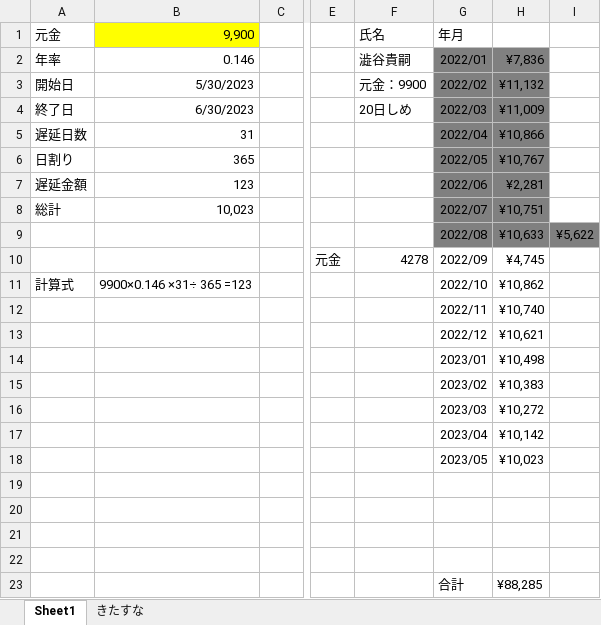
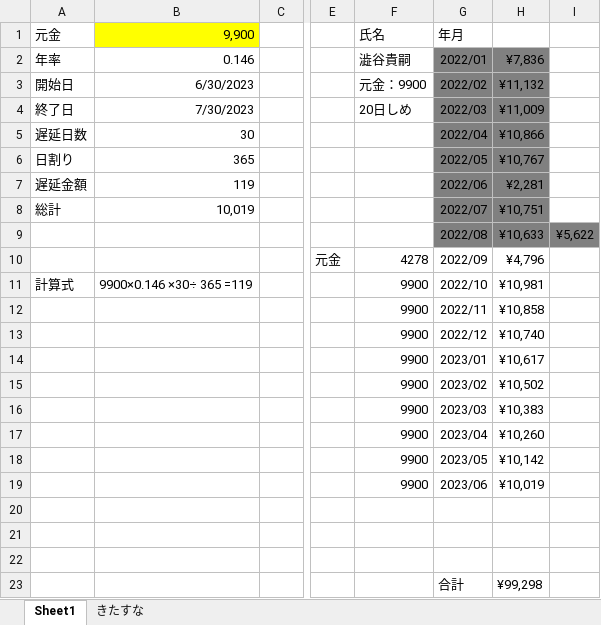
Before and after one commit to atsu0124shi/WorkFolder, an Excel workbook: 作業フォルダー/遅延損害金のやろうたち.xlsx, sheet Sheet1, drawn as a sheet; only a part is shown, gaps mark what is left out; values as stored, in another font and other column widths than the file's, no borders; removed rows and columns are numbered as before the commit, all else as after; rows hold the shown columns only; the diff names each change by its address in the sheet, - before the commit and + after, or states it on an @@ line.

```diff
--- a/作業フォルダー/遅延損害金のやろうたち.xlsx (sheet Sheet1)
+++ b/作業フォルダー/遅延損害金のやろうたち.xlsx (sheet Sheet1)
-B3: 5/30/2023
+B3: 6/30/2023
-B4: 6/30/2023
+B4: 7/30/2023
-B5: 31
+B5: 30
-B7: 123
+B7: 119
-B8: 10,023
+B8: 10,019
-H10: ¥4,745
+H10: ¥4,796
-B11: 9900×0.146 ×31÷ 365 =123
+B11: 9900×0.146 ×30÷ 365 =119
-F11: (empty)
+F11: 9900
-H11: ¥10,862
+H11: ¥10,981
+row 12:  |  |  |  | 9900 | 2022/11 | ¥10,858
-F13: (empty)
+F13: 9900
-G13: 2022/11
+G13: 2022/12
-row 13:  |  |  |  |  | 2022/12 | ¥10,621
-row 14:  |  |  |  |  | 2023/01 | ¥10,498
+row 14:  |  |  |  | 9900 | 2023/01 | ¥10,617
+row 15:  |  |  |  | 9900 | 2023/02 | ¥10,502
-F16: (empty)
+F16: 9900
-G16: 2023/02
+G16: 2023/03
-row 16:  |  |  |  |  | 2023/03 | ¥10,272
+row 17:  |  |  |  | 9900 | 2023/04 | ¥10,260
-F18: (empty)
+F18: 9900
-G18: 2023/04
+G18: 2023/05
-row 18:  |  |  |  |  | 2023/05 | ¥10,023
+row 19:  |  |  |  | 9900 | 2023/06 | ¥10,019
-row 23: (empty)
+row 23:  |  |  |  |  | 合計 | ¥99,298
-row 23:  |  |  |  |  | 合計 | ¥88,285
```
Also changed, not shown: ひょうたさん_資料/物販管理簿.xlsx, 作業フォルダー/LUPPY/Luupy自動貼り換え作業/bin/Debug/LUPPY管理簿.xlsx, 3 other files.
